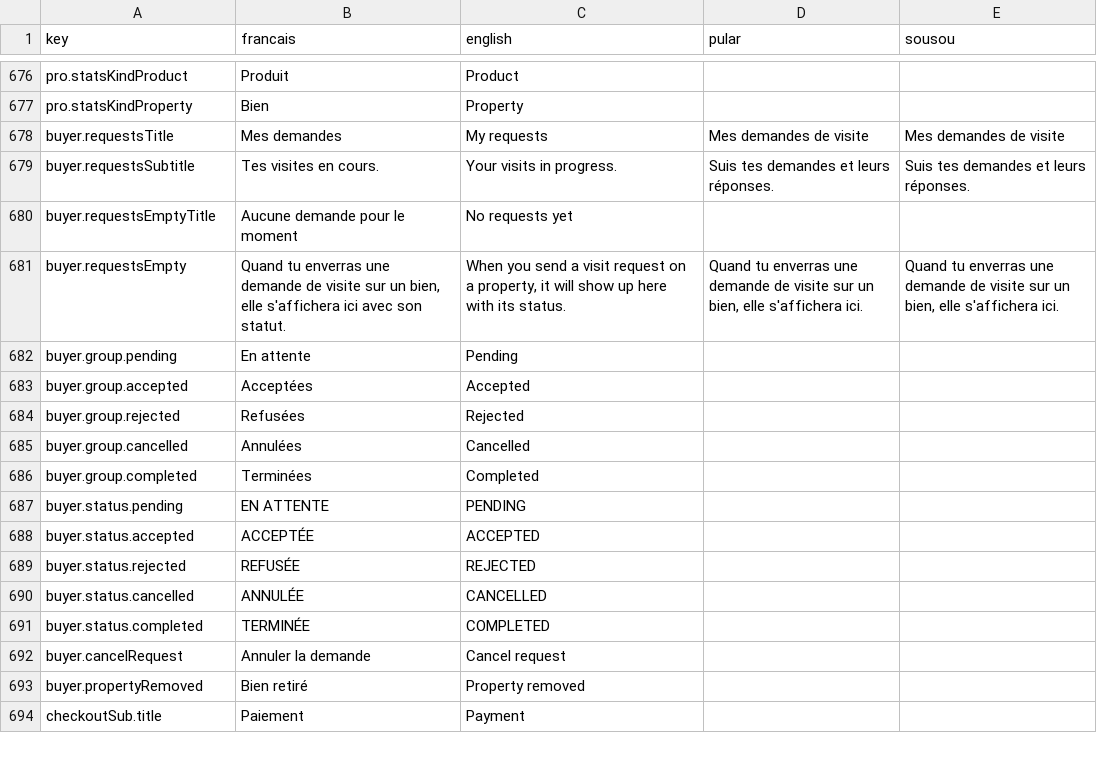
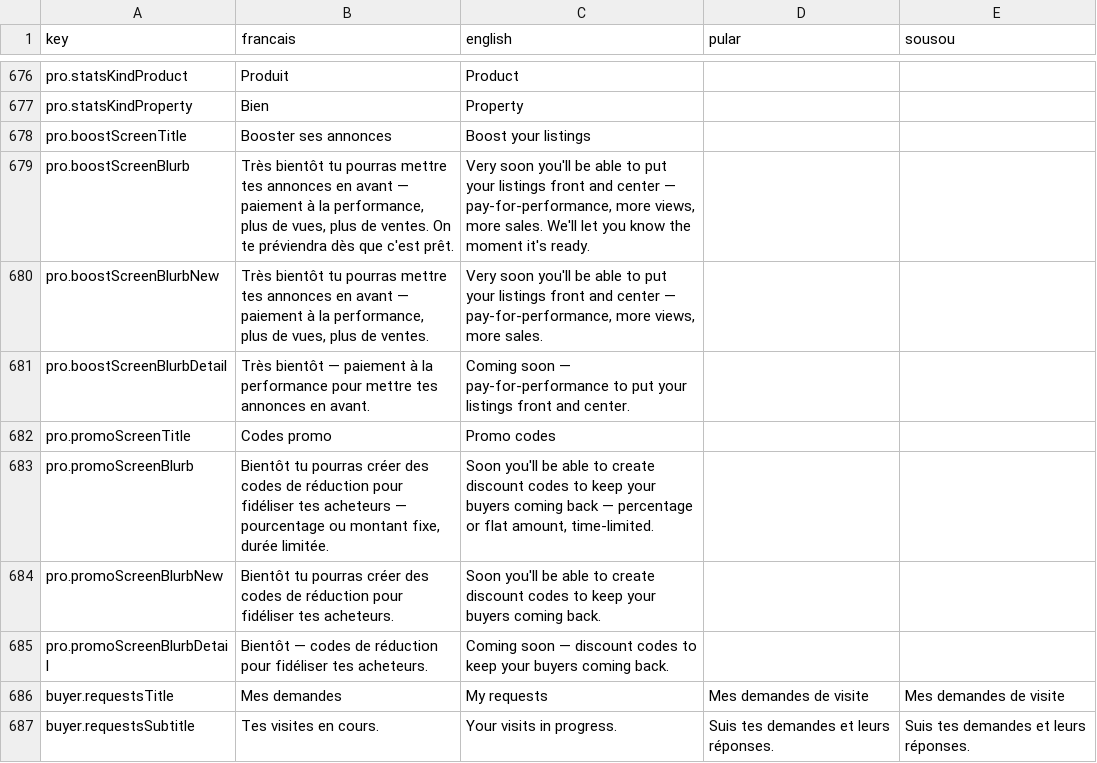
Before and after one commit to ProgixDev/linky-mobile, a CSV file: linky-translations.csv, drawn as a sheet; only a part is shown, gaps mark what is left out; the shorter side is filled out with more unchanged rows; the diff names each change by its address in the sheet, - before the commit and + after, or states it on an @@ line.

```diff
--- a/linky-translations.csv
+++ b/linky-translations.csv
+row 678: pro.boostScreenTitle | Booster ses annonces | Boost your listings
+row 679: pro.boostScreenBlurb | Très bientôt tu pourras mettre tes annonces en avant — paiement à la performance, plus de vues, plus de ventes. On te préviendra dès que c'est prêt. | Very soon you'll be able to put your listings front and center — pay-for-performance, more views, more sales. We'll let you know the moment it's ready.
+row 680: pro.boostScreenBlurbNew | Très bientôt tu pourras mettre tes annonces en avant — paiement à la performance, plus de vues, plus de ventes. | Very soon you'll be able to put your listings front and center — pay-for-performance, more views, more sales.
+row 681: pro.boostScreenBlurbDetail | Très bientôt — paiement à la performance pour mettre tes annonces en avant. | Coming soon — pay-for-performance to put your listings front and center.
+row 682: pro.promoScreenTitle | Codes promo | Promo codes
+row 683: pro.promoScreenBlurb | Bientôt tu pourras créer des codes de réduction pour fidéliser tes acheteurs — pourcentage ou montant fixe, durée limitée. | Soon you'll be able to create discount codes to keep your buyers coming back — percentage or flat amount, time-limited.
+row 684: pro.promoScreenBlurbNew | Bientôt tu pourras créer des codes de réduction pour fidéliser tes acheteurs. | Soon you'll be able to create discount codes to keep your buyers coming back.
+row 685: pro.promoScreenBlurbDetail | Bientôt — codes de réduction pour fidéliser tes acheteurs. | Coming soon — discount codes to keep your buyers coming back.
```
Also changed, not shown: 10 other files.
